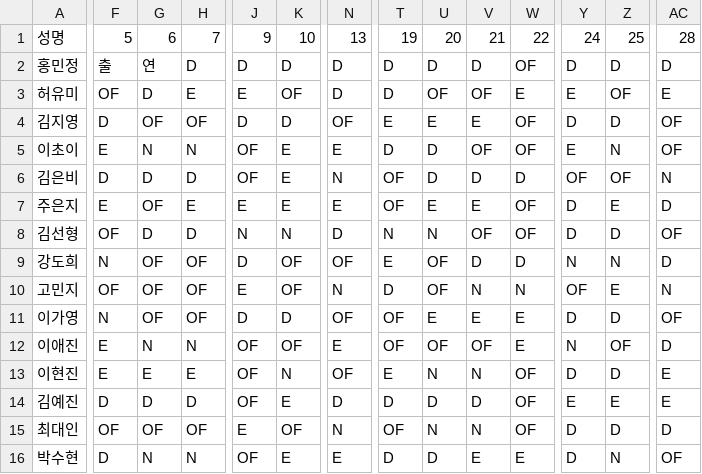
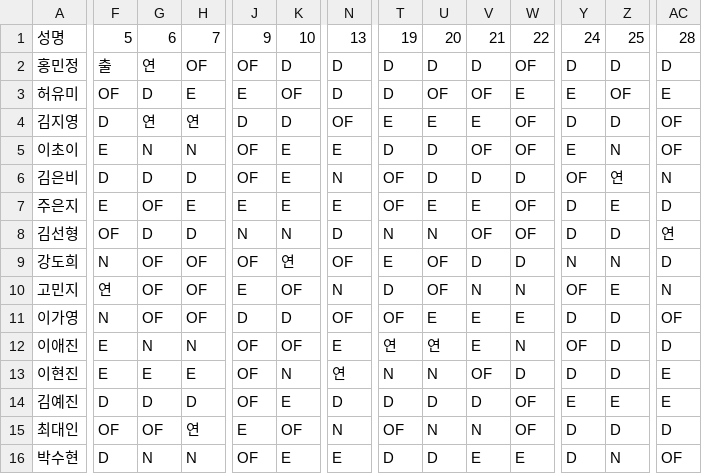
Before and after one commit to sta5048/my-er-duty, a CSV file: duty_data.csv, drawn as a sheet; only a part is shown, gaps mark what is left out; the diff covers the shown part only; the diff names each change by its address in the sheet, - before the commit and + after, or states it on an @@ line.

Commit message:
Update duty_data.csv

```diff
--- a/duty_data.csv
+++ b/duty_data.csv
-H2: D
+H2: OF
-J2: D
+J2: OF
-G4: OF
+G4: 연
-H4: OF
+H4: 연
-Z6: OF
+Z6: 연
-AC8: OF
+AC8: 연
-J9: D
+J9: OF
-K9: OF
+K9: 연
-F10: OF
+F10: 연
-T12: OF
+T12: 연
-U12: OF
+U12: 연
-V12: OF
+V12: E
-W12: E
+W12: N
-Y12: N
+Y12: OF
-Z12: OF
+Z12: D
-N13: OF
+N13: 연
-T13: E
+T13: N
-V13: N
+V13: OF
-W13: OF
+W13: D
-H15: OF
+H15: 연
```
Also changed, not shown: 37 edited cells elsewhere in this file.
